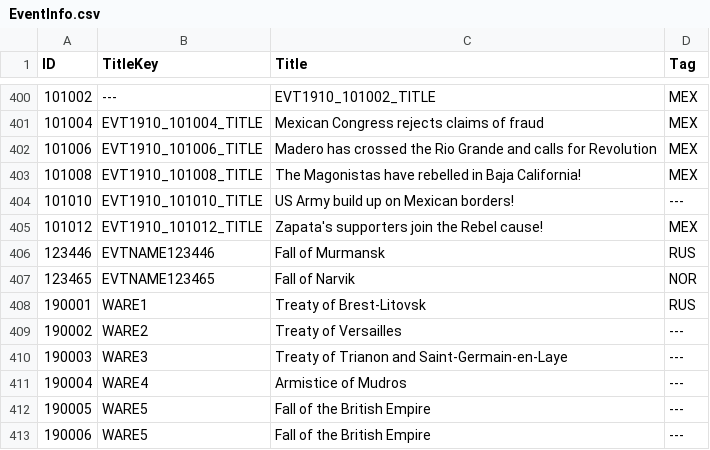
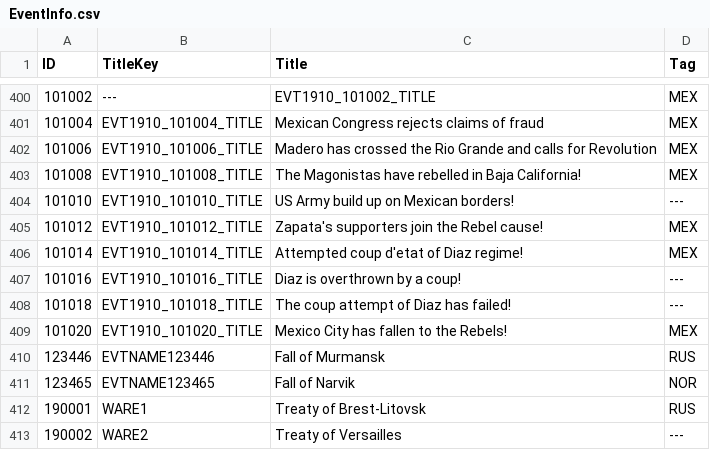
Before and after one commit to dthird3/ww1tfh, a CSV file: zzz_tools/Audax.Validator/Data/EventInfo.csv, drawn as a sheet; only a part is shown, gaps mark what is left out; the shorter side is filled out with more unchanged rows; the diff covers the shown part only; the diff names each change by its address in the sheet, - before the commit and + after, or states it on an @@ line.

```diff
--- a/zzz_tools/Audax.Validator/Data/EventInfo.csv
+++ b/zzz_tools/Audax.Validator/Data/EventInfo.csv
+row 406: 101014 | EVT1910_101014_TITLE | Attempted coup d'etat of Diaz regime! | MEX
+row 407: 101016 | EVT1910_101016_TITLE | Diaz is overthrown by a coup! | ---
+row 408: 101018 | EVT1910_101018_TITLE | The coup attempt of Diaz has failed! | ---
+row 409: 101020 | EVT1910_101020_TITLE | Mexico City has fallen to the Rebels! | MEX
```
Also changed, not shown: 11 added rows and 6 removed rows elsewhere in this file, localisation/WW1events-Mexico.csv, 14 other files.
